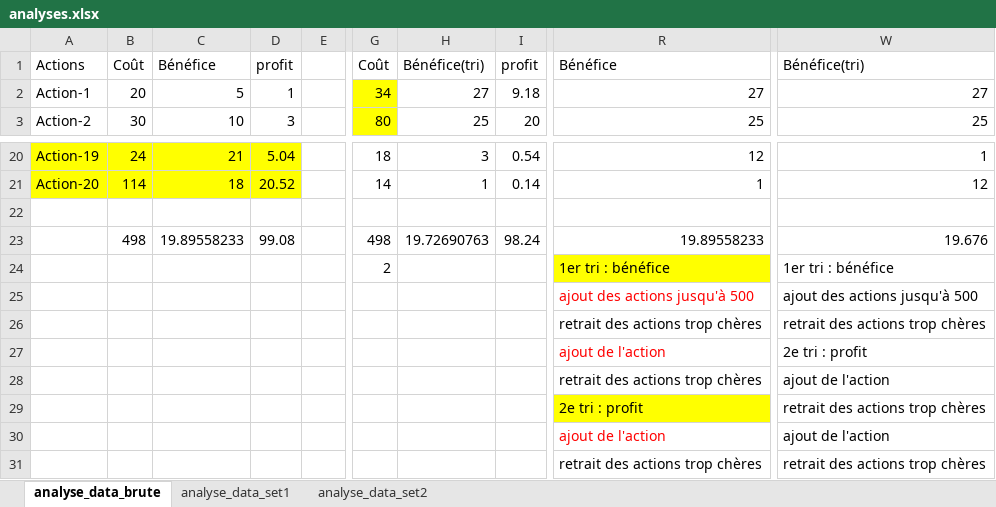
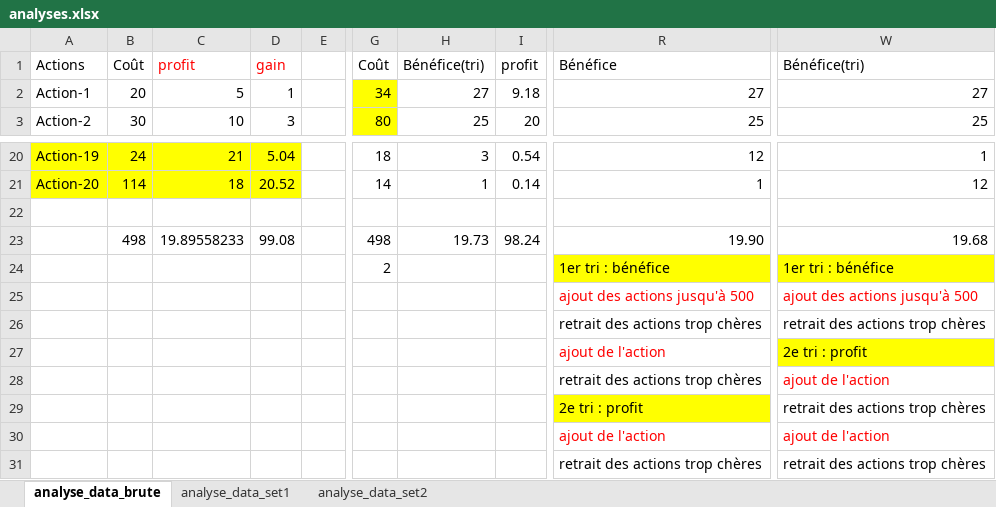
Before and after one commit to Jennifer789C/Projet_7, an Excel workbook: data/analyses.xlsx, sheet analyse_data_brute, drawn as a sheet; only a part is shown, gaps mark what is left out; values as stored, in another font and other column widths than the file's, no borders; the diff names each change by its address in the sheet, - before the commit and + after, or states it on an @@ line.

```diff
--- a/data/analyses.xlsx (sheet analyse_data_brute)
+++ b/data/analyses.xlsx (sheet analyse_data_brute)
-C1: Bénéfice
+C1: profit
-C1:D1 text colour: black
+C1:D1 text colour: #FF0000
-D1: profit
+D1: gain
-H23: 19.72690763
+H23: 19.73
-R23: 19.89558233
+R23: 19.90
-W23: 19.676
+W23: 19.68
-W24 fill: none
+W24 fill: #FFFF00
-W25 text colour: black
+W25 text colour: #FF0000
-W27 fill: none
+W27 fill: #FFFF00
-W28 text colour: black
+W28 text colour: #FF0000
-W30 text colour: black
+W30 text colour: #FF0000
```
Also changed, not shown: sheet analyse_data_set1, sheet analyse_data_set2, formulas that keep their value, 3 other files.
